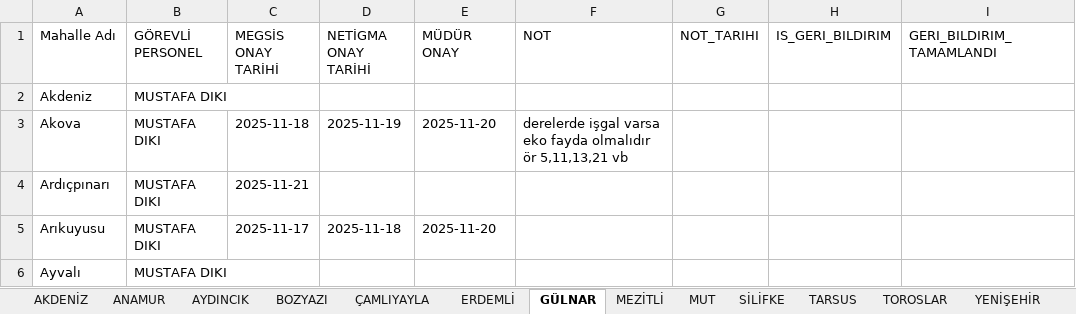
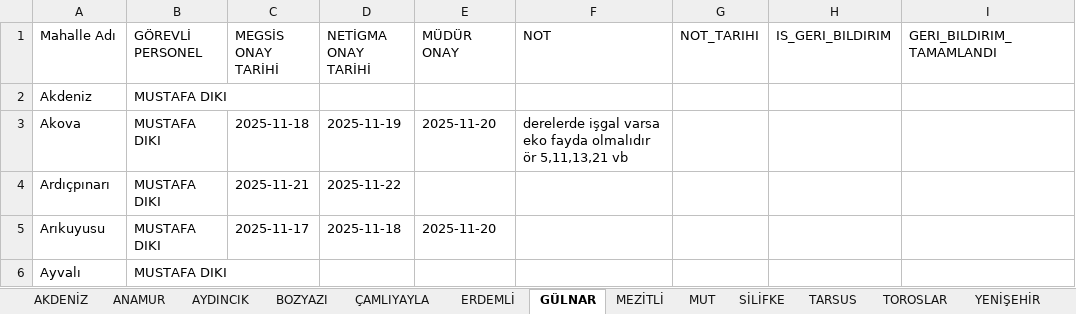
Before and after one commit to gokhangeo/mersin-th, an Excel workbook: Personel.xlsx, sheet GÜLNAR, drawn as a sheet; only a part is shown; values as stored, in another font and other column widths than the file's, no borders; the diff names each change by its address in the sheet, - before the commit and + after, or states it on an @@ line.

Commit message:
[THA Sistemi] Veri Güncelleme

```diff
--- a/Personel.xlsx (sheet GÜLNAR)
+++ b/Personel.xlsx (sheet GÜLNAR)
-D4 (NETİGMA ONAY TARİHİ): (empty)
+D4 (NETİGMA ONAY TARİHİ): 2025-11-22
```
